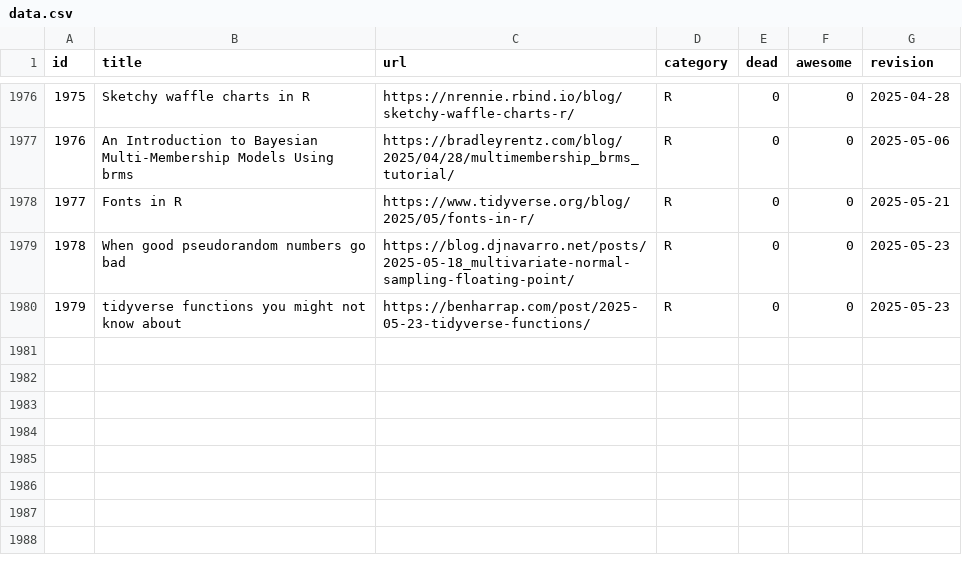
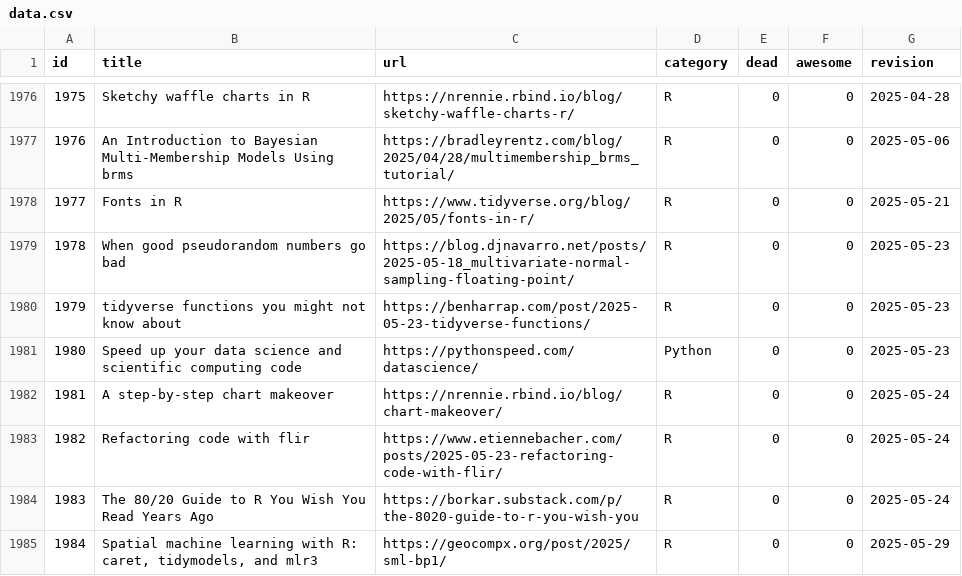
Before and after one commit to erikgahner/awesome-statistics, a CSV file: data.csv, drawn as a sheet; only a part is shown, gaps mark what is left out; the diff names each change by its address in the sheet, - before the commit and + after, or states it on an @@ line.

```diff
--- a/data.csv
+++ b/data.csv
+row 1981: 1980 | Speed up your data science and scientific computing code | https://pythonspeed.com/datascience/ | Python | 0 | 0 | 2025-05-23
+row 1982: 1981 | A step-by-step chart makeover | https://nrennie.rbind.io/blog/chart-makeover/ | R | 0 | 0 | 2025-05-24
+row 1983: 1982 | Refactoring code with flir | https://www.etiennebacher.com/posts/2025-05-23-refactoring-code-with-flir/ | R | 0 | 0 | 2025-05-24
+row 1984: 1983 | The 80/20 Guide to R You Wish You Read Years Ago | https://borkar.substack.com/p/the-8020-guide-to-r-you-wish-you | R | 0 | 0 | 2025-05-24
+row 1985: 1984 | Spatial machine learning with R: caret, tidymodels, and mlr3 | https://geocompx.org/post/2025/sml-bp1/ | R | 0 | 0 | 2025-05-29
```
Also changed, not shown: 1 other file.
